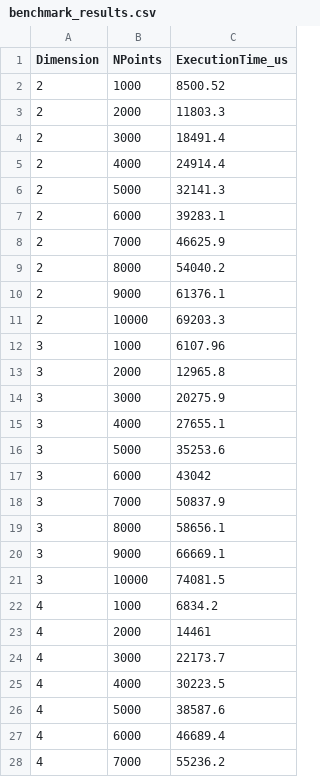
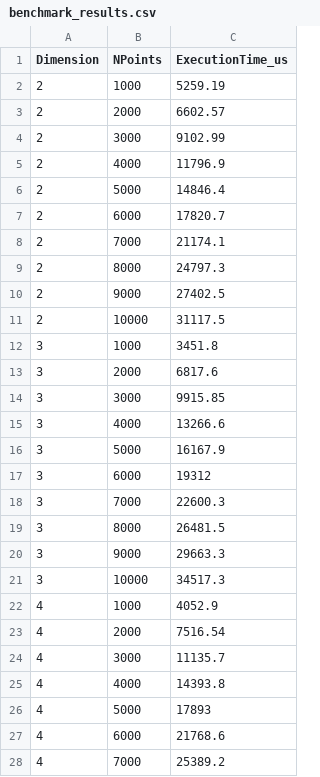
Before and after one commit to janaarundinesh/non-dominated-points, a CSV file: results/benchmark_results.csv, drawn as a sheet; only a part is shown; the diff covers the shown part only.

```diff
--- a/results/benchmark_results.csv
+++ b/results/benchmark_results.csv
@@ -1,28 +1,28 @@
 Dimension,NPoints,ExecutionTime_us
-2,1000,8500.52
-2,2000,11803.3
-2,3000,18491.4
-2,4000,24914.4
-2,5000,32141.3
-2,6000,39283.1
-2,7000,46625.9
-2,8000,54040.2
-2,9000,61376.1
-2,10000,69203.3
-3,1000,6107.96
-3,2000,12965.8
-3,3000,20275.9
-3,4000,27655.1
-3,5000,35253.6
-3,6000,43042
-3,7000,50837.9
-3,8000,58656.1
-3,9000,66669.1
-3,10000,74081.5
-4,1000,6834.2
-4,2000,14461
-4,3000,22173.7
-4,4000,30223.5
-4,5000,38587.6
-4,6000,46689.4
-4,7000,55236.2
+2,1000,5259.19
+2,2000,6602.57
+2,3000,9102.99
+2,4000,11796.9
+2,5000,14846.4
+2,6000,17820.7
+2,7000,21174.1
+2,8000,24797.3
+2,9000,27402.5
+2,10000,31117.5
+3,1000,3451.8
+3,2000,6817.6
+3,3000,9915.85
+3,4000,13266.6
+3,5000,16167.9
+3,6000,19312
+3,7000,22600.3
+3,8000,26481.5
+3,9000,29663.3
+3,10000,34517.3
+4,1000,4052.9
+4,2000,7516.54
+4,3000,11135.7
+4,4000,14393.8
+4,5000,17893
+4,6000,21768.6
+4,7000,25389.2
```
Also changed, not shown: 63 edited cells elsewhere in this file, 8 other files.
